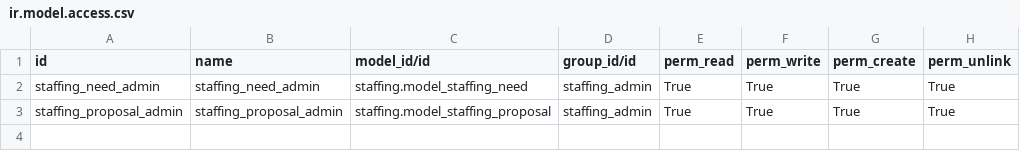
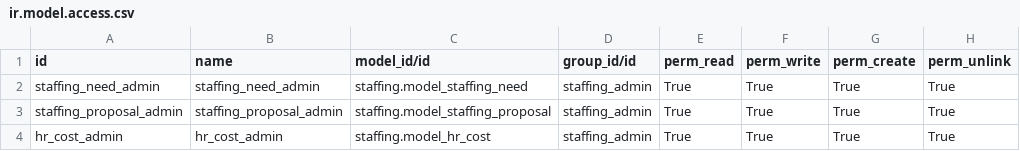
Before and after one commit to taz-paris/taz-odoo, a CSV file: staffing/security/ir.model.access.csv, drawn as a sheet; the diff names each change by its address in the sheet, - before the commit and + after, or states it on an @@ line.

```diff
--- a/staffing/security/ir.model.access.csv
+++ b/staffing/security/ir.model.access.csv
+row 4: hr_cost_admin | hr_cost_admin | staffing.model_hr_cost | staffing_admin | True | True | True | True
```
Also changed, not shown: 8 other files.
